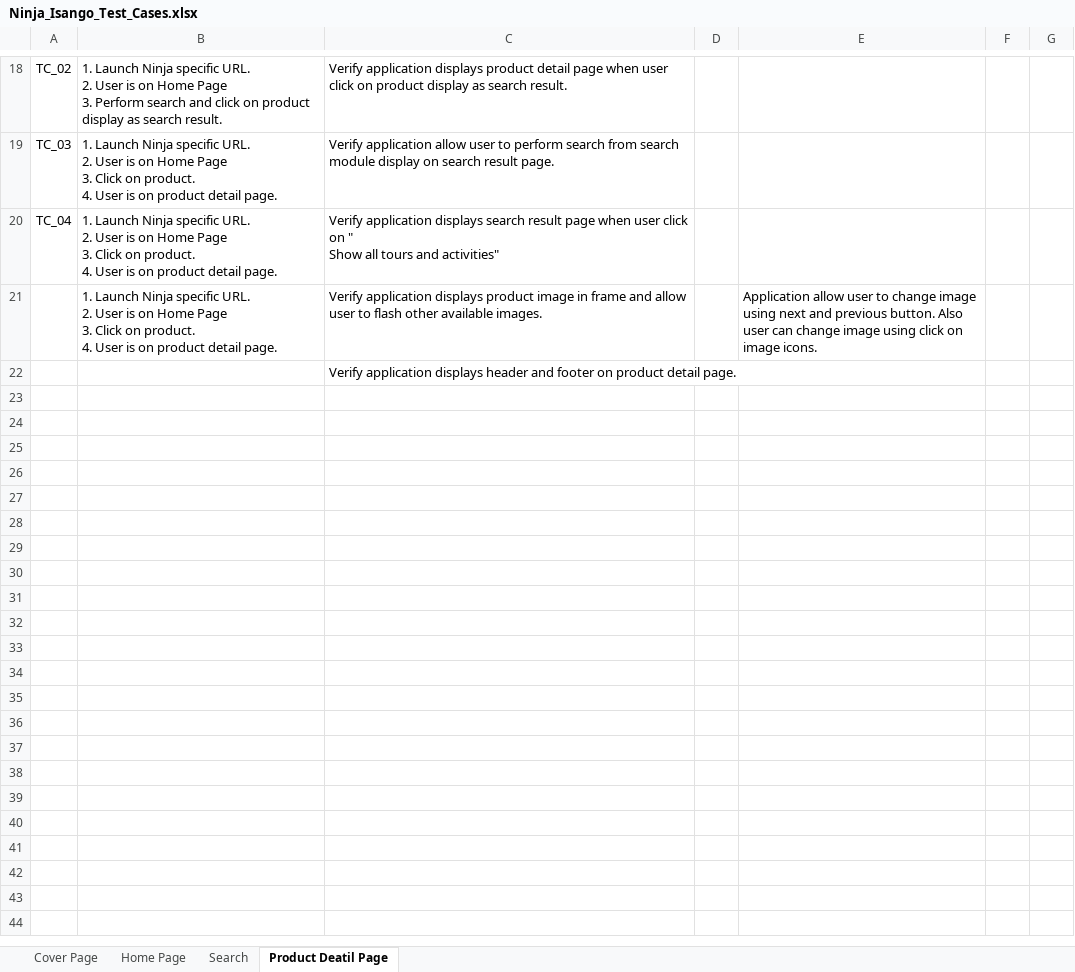
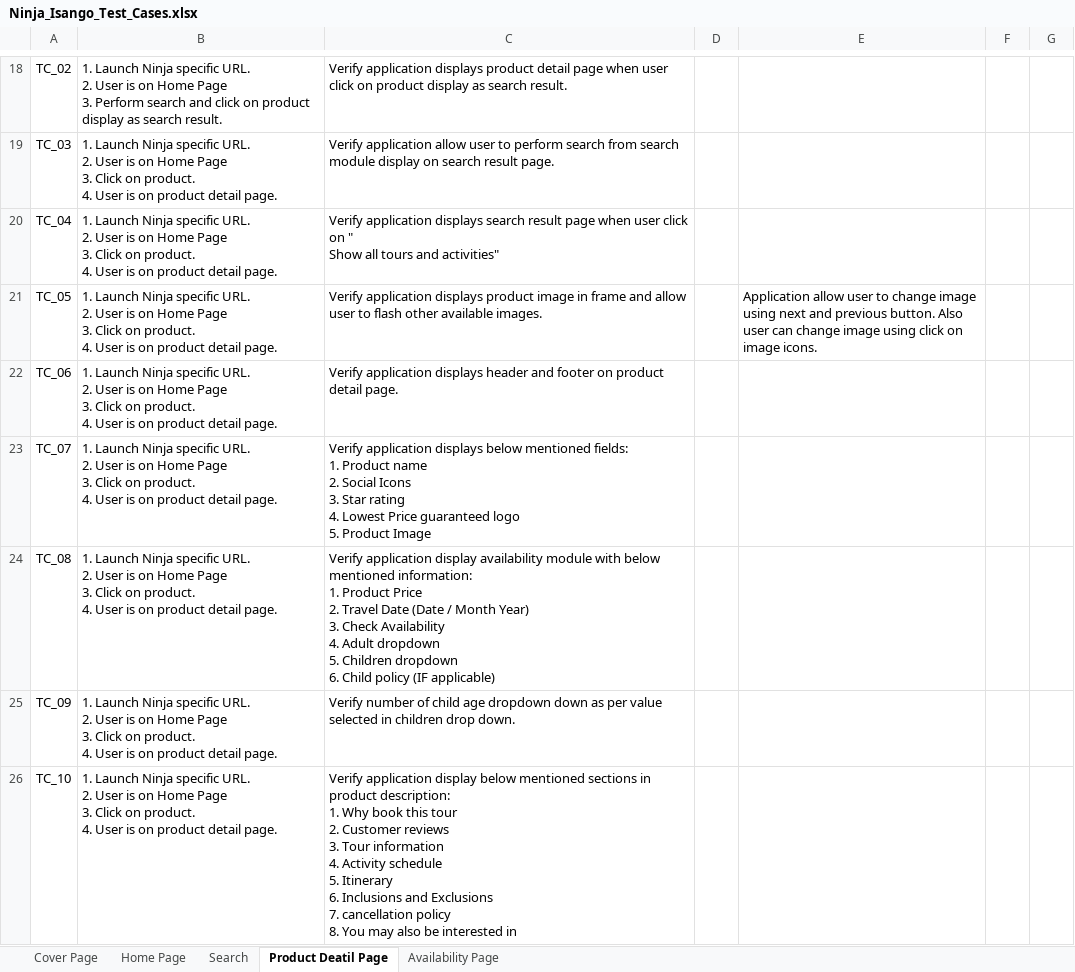
Before and after one commit to shivamtiwari/QA-Docs, an Excel workbook: Updated TestCases/Ninja/Regression TestCases/Ninja_Isango_Test_Cases.xlsx, sheet Product Deatil Page, drawn as a sheet; only a part is shown, gaps mark what is left out; values as stored, in another font and other column widths than the file's, no borders; charts and pictures not drawn; removed rows and columns are numbered as before the commit, all else as after; ↵ is a line break in a cell; the diff covers the shown part only; the diff names each change by its address in the sheet, - before the commit and + after, or states it on an @@ line.

Commit message:
Added Test cases for product detail page in Ninja_Isango_Test_Cases.xlsx

```diff
--- a/Updated TestCases/Ninja/Regression TestCases/Ninja_Isango_Test_Cases.xlsx (sheet Product Deatil Page)
+++ b/Updated TestCases/Ninja/Regression TestCases/Ninja_Isango_Test_Cases.xlsx (sheet Product Deatil Page)
+sheet tab: Availability Page
-A21: (empty)
+A21: TC_05
-row 22:  |  | Verify application displays header and footer on product detail page.
+row 22: TC_06 | 1. Launch Ninja specific URL. ↵ 2. User is on Home Page ↵ 3. Click on product. ↵ 4. User is on product detail page. | Verify application displays header and footer on product detail page.
+row 23: TC_07 | 1. Launch Ninja specific URL. ↵ 2. User is on Home Page ↵ 3. Click on product. ↵ 4. User is on product detail page. | Verify application displays below mentioned fields: ↵ 1. Product name ↵ 2. Social Icons ↵ 3. Star rating ↵ 4. Lowest Price guaranteed logo ↵ 5. Product Image
+row 24: TC_08 | 1. Launch Ninja specific URL. ↵ 2. User is on Home Page ↵ 3. Click on product. ↵ 4. User is on product detail page. | Verify application display availability module with below mentioned information: ↵ 1. Product Price ↵ 2. Travel Date (Date / Month Year) ↵ 3. Check Availability ↵ 4. Adult dropdown ↵ 5. Children dropdown ↵ 6. Child policy (IF applicable)
+row 25: TC_09 | 1. Launch Ninja specific URL. ↵ 2. User is on Home Page ↵ 3. Click on product. ↵ 4. User is on product detail page. | Verify number of child age dropdown down as per value selected in children drop down.
+row 26: TC_10 | 1. Launch Ninja specific URL. ↵ 2. User is on Home Page ↵ 3. Click on product. ↵ 4. User is on product detail page. | Verify application display below mentioned sections in product description: ↵ 1. Why book this tour ↵ 2. Customer reviews ↵ 3. Tour information ↵ 4. Activity schedule ↵ 5. Itinerary ↵ 6. Inclusions and Exclusions ↵ 7. cancellation policy ↵ 8. You may also be interested in
```
Also changed, not shown: 7 added rows elsewhere in this sheet, sheet Cover Page, charts or pictures.
